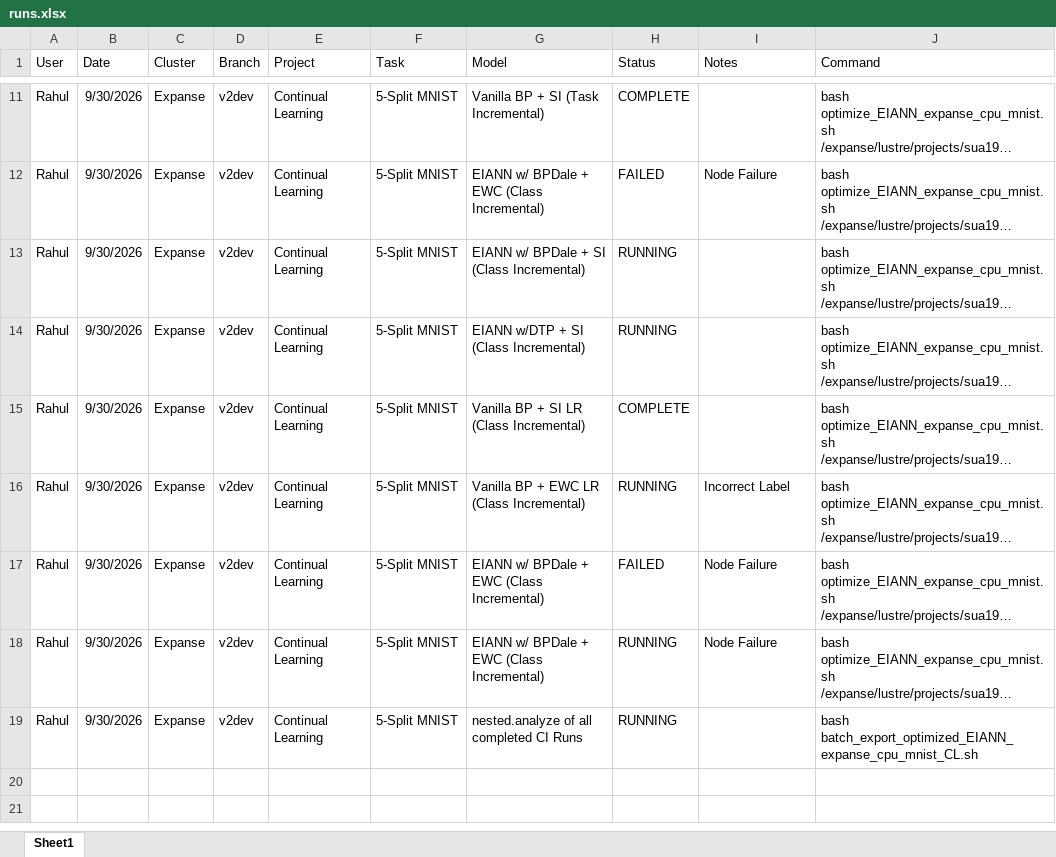
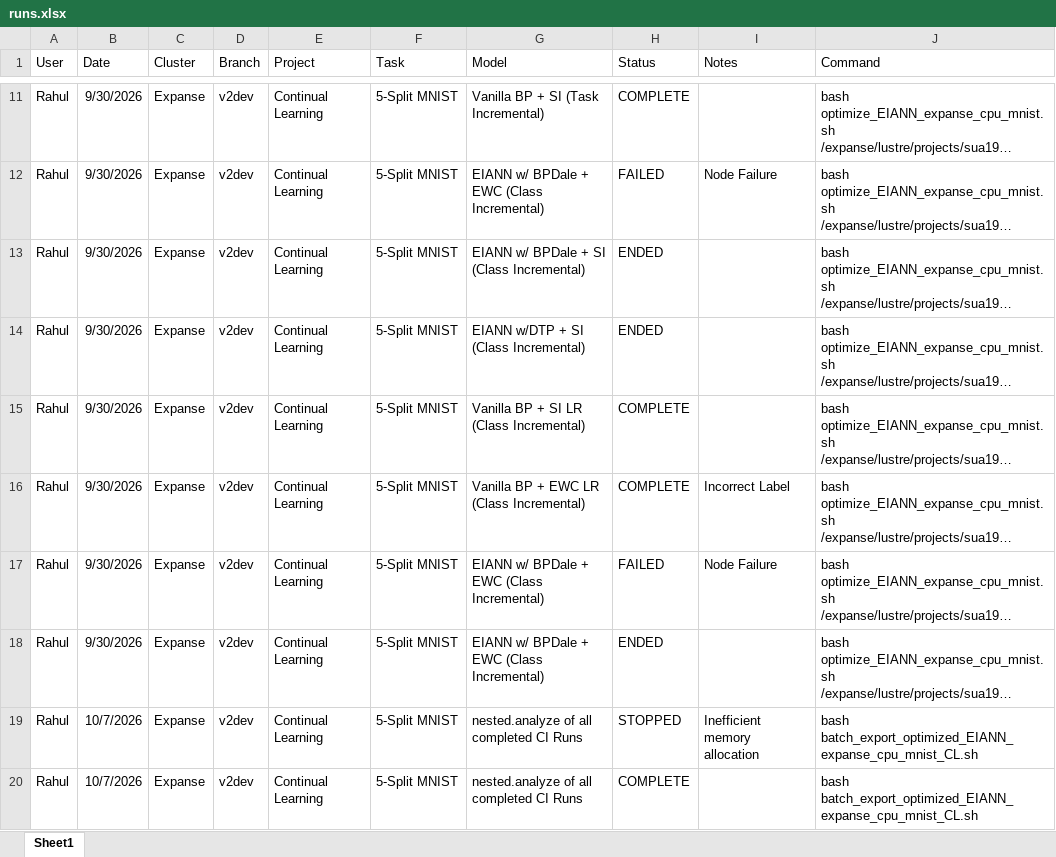
Before and after one commit to Milstein-Lab/EIANN, an Excel workbook: runs.xlsx, sheet Sheet1, drawn as a sheet; only a part is shown, gaps mark what is left out; long unchanged cells end in …; values as stored, in another font and other column widths than the file's, no borders; addresses are those after the commit; the diff covers the shown part only; the diff names each change by its address in the sheet, - before the commit and + after, or states it on an @@ line.

Commit message:
added btsp_bp learning rules

```diff
--- a/runs.xlsx (sheet Sheet1)
+++ b/runs.xlsx (sheet Sheet1)
-H13:H14 (Status): RUNNING
+H13:H14 (Status): ENDED
-H16 (Status): RUNNING
+H16 (Status): COMPLETE
-H18 (Status): RUNNING
+H18 (Status): ENDED
-I18 (Notes): Node Failure
+I18 (Notes): (empty)
+row 19: Rahul | 10/7/2026 | Expanse | v2dev | Continual Learning | 5-Split MNIST | nested.analyze of all completed CI Runs | STOPPED | Inefficient memory allocation | bash batch_export_optimized_EIANN_expanse_cpu_mnist_CL.sh
-B20 (Date): 9/30/2026
+B20 (Date): 10/7/2026
-H20 (Status): RUNNING
+H20 (Status): COMPLETE
```
Also changed, not shown: 7 added rows elsewhere in this sheet, 30 other files.
